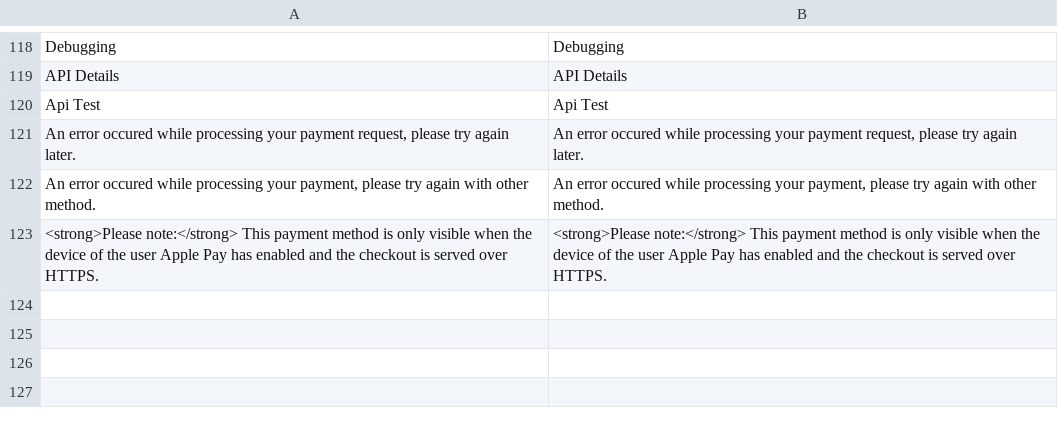
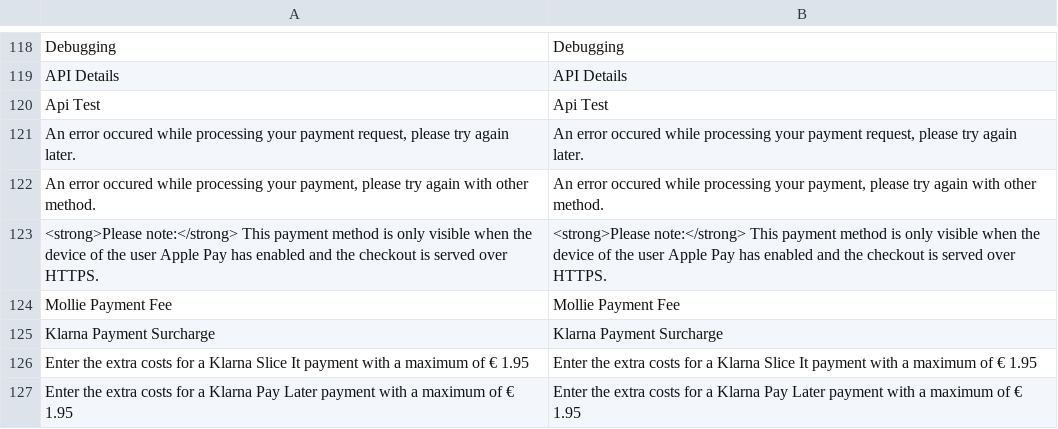
Before and after one commit to mollie/Magento, a CSV file: app/locale/en_US/Mollie_Mpm.csv, drawn as a sheet; only a part is shown, gaps mark what is left out; the diff names each change by its address in the sheet, - before the commit and + after, or states it on an @@ line.

Commit message:
Implemented the payment fee

```diff
--- a/app/locale/en_US/Mollie_Mpm.csv
+++ b/app/locale/en_US/Mollie_Mpm.csv
+row 124: Mollie Payment Fee | Mollie Payment Fee
+row 125: Klarna Payment Surcharge | Klarna Payment Surcharge
+row 126: Enter the extra costs for a Klarna Slice It payment with a maximum of € 1.95 | Enter the extra costs for a Klarna Slice It payment with a maximum of € 1.95
+row 127: Enter the extra costs for a Klarna Pay Later payment with a maximum of € 1.95 | Enter the extra costs for a Klarna Pay Later payment with a maximum of € 1.95
```
Also changed, not shown: 38 other files.
